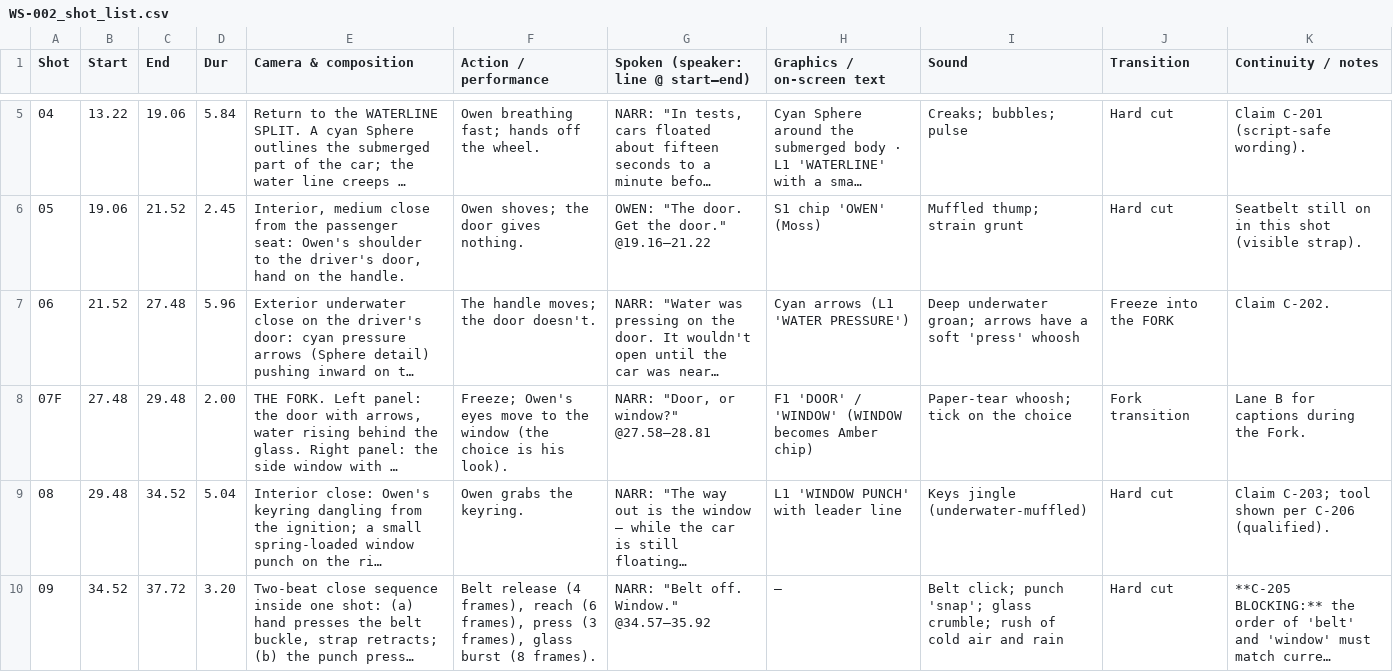
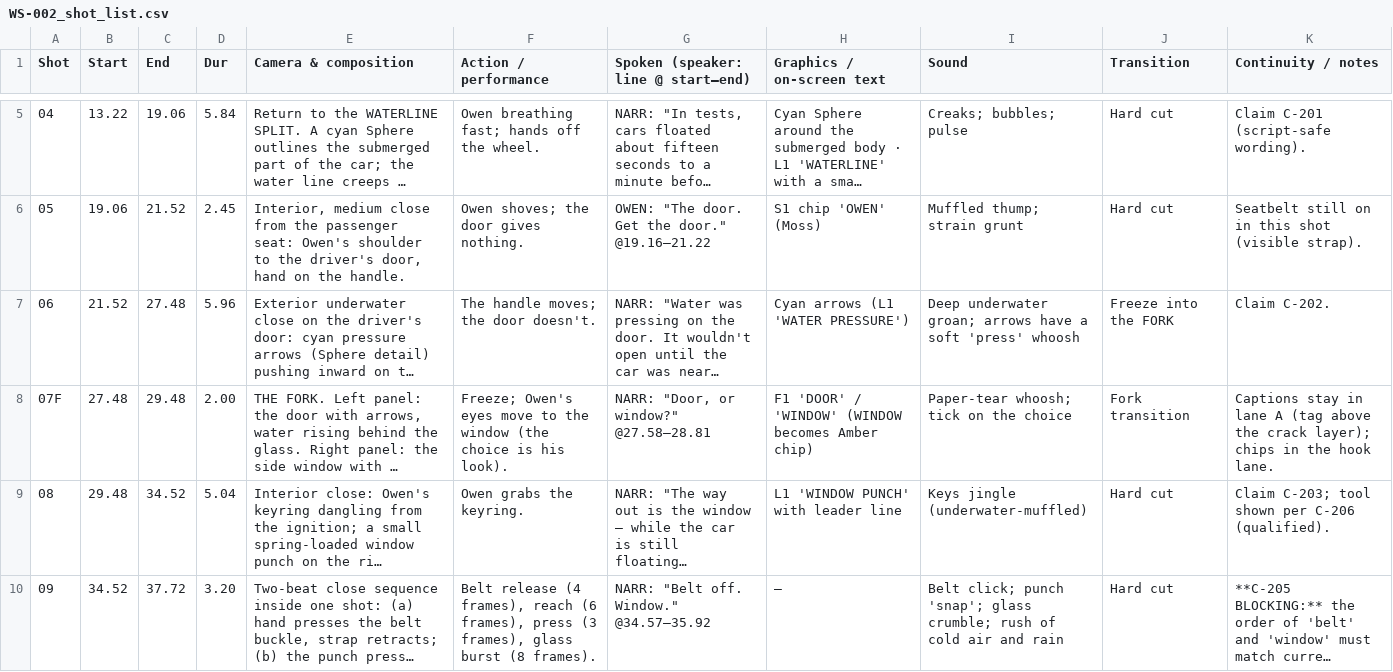
Before and after one commit to betostylesbarber/Worldosphere, a CSV file: Worldosphere_Analysis_and_Launch_Plan_2026-10-14/19_Production_Packages_Days_1-3/WS-002_About-One-Minute/WS-002_shot_list.csv, drawn as a sheet; only a part is shown, gaps mark what is left out; long unchanged cells end in …; the diff names each change by its address in the sheet, - before the commit and + after, or states it on an @@ line.

```diff
--- a/Worldosphere_Analysis_and_Launch_Plan_2026-10-14/19_Production_Packages_Days_1-3/WS-002_About-One-Minute/WS-002_shot_list.csv
+++ b/Worldosphere_Analysis_and_Launch_Plan_2026-10-14/19_Production_Packages_Days_1-3/WS-002_About-One-Minute/WS-002_shot_list.csv
-K8 (Continuity / notes): Lane B for captions during the Fork.
+K8 (Continuity / notes): Captions stay in lane A (tag above the crack layer); chips in the hook lane.
```
Also changed, not shown: Worldosphere_Analysis_and_Launch_Plan_2026-10-14/19_Production_Packages_Days_1-3/WS-001_The-Breath-Test/WS-001_shot_list.csv, 33 other files.
